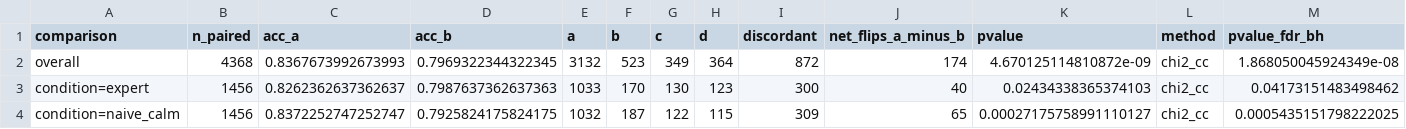
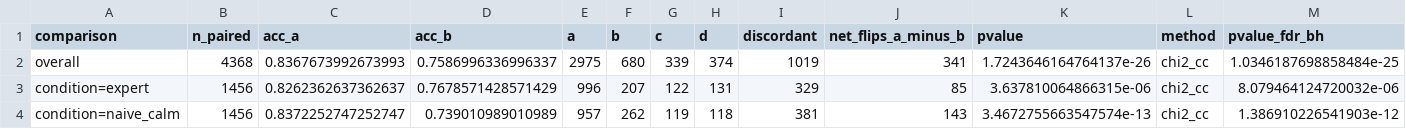
Before and after one commit to JasonL1238/ICML-Workshop, a CSV file: legal-query-phrasing/results/mcnemar_gpt-5.4_vs_deepseek-v4-pro-tight.csv, drawn as a sheet; only a part is shown; the diff covers the shown part only.

Commit message:
deepseek v2

```diff
--- a/legal-query-phrasing/results/mcnemar_gpt-5.4_vs_deepseek-v4-pro-tight.csv
+++ b/legal-query-phrasing/results/mcnemar_gpt-5.4_vs_deepseek-v4-pro-tight.csv
@@ -1,4 +1,4 @@
 comparison,n_paired,acc_a,acc_b,a,b,c,d,discordant,net_flips_a_minus_b,pvalue,method,pvalue_fdr_bh
-overall,4368,0.8367673992673993,0.7969322344322345,3132,523,349,364,872,174,4.670125114810872e-09,chi2_cc,1.868050045924349e-08
-condition=expert,1456,0.8262362637362637,0.7987637362637363,1033,170,130,123,300,40,0.02434338365374103,chi2_cc,0.04173151483498462
-condition=naive_calm,1456,0.8372252747252747,0.7925824175824175,1032,187,122,115,309,65,0.00027175758991110127,chi2_cc,0.0005435151798222025
+overall,4368,0.8367673992673993,0.7586996336996337,2975,680,339,374,1019,341,1.7243646164764137e-26,chi2_cc,1.0346187698858484e-25
+condition=expert,1456,0.8262362637362637,0.7678571428571429,996,207,122,131,329,85,3.637810064866315e-06,chi2_cc,8.079464124720032e-06
+condition=naive_calm,1456,0.8372252747252747,0.739010989010989,957,262,119,118,381,143,3.4672755663547574e-13,chi2_cc,1.386910226541903e-12
```
Also changed, not shown: 77 edited cells elsewhere in this file, legal-query-phrasing/results/tables/accuracy_by_domain_condition.csv, legal-query-phrasing/results/tables/accuracy_by_task_condition.csv, 10 other files.
